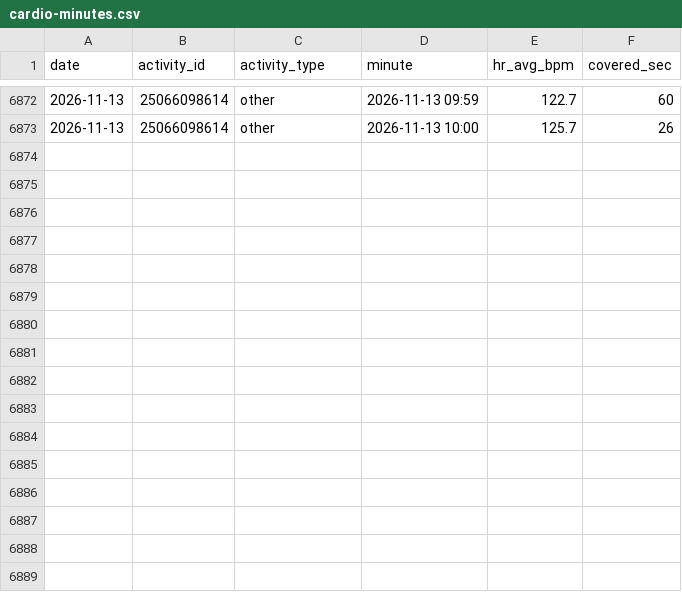
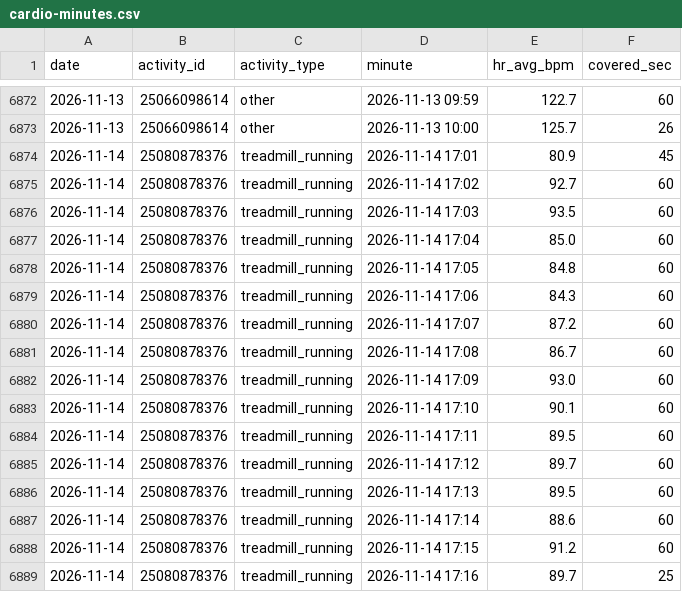
Before and after one commit to jaschro/traintracks, a CSV file: cardio-minutes.csv, drawn as a sheet; only a part is shown, gaps mark what is left out.

```diff
--- a/cardio-minutes.csv
+++ b/cardio-minutes.csv
@@ -6873 +6873,17 @@ date,activity_id,activity_type,minute,hr_avg_bpm,covered_sec
 2026-11-13,25066098614,other,2026-11-13 10:00,125.7,26
+2026-11-14,25080878376,treadmill_running,2026-11-14 17:01,80.9,45
+2026-11-14,25080878376,treadmill_running,2026-11-14 17:02,92.7,60
+2026-11-14,25080878376,treadmill_running,2026-11-14 17:03,93.5,60
+2026-11-14,25080878376,treadmill_running,2026-11-14 17:04,85.0,60
+2026-11-14,25080878376,treadmill_running,2026-11-14 17:05,84.8,60
+2026-11-14,25080878376,treadmill_running,2026-11-14 17:06,84.3,60
+2026-11-14,25080878376,treadmill_running,2026-11-14 17:07,87.2,60
+2026-11-14,25080878376,treadmill_running,2026-11-14 17:08,86.7,60
+2026-11-14,25080878376,treadmill_running,2026-11-14 17:09,93.0,60
+2026-11-14,25080878376,treadmill_running,2026-11-14 17:10,90.1,60
+2026-11-14,25080878376,treadmill_running,2026-11-14 17:11,89.5,60
+2026-11-14,25080878376,treadmill_running,2026-11-14 17:12,89.7,60
+2026-11-14,25080878376,treadmill_running,2026-11-14 17:13,89.5,60
+2026-11-14,25080878376,treadmill_running,2026-11-14 17:14,88.6,60
+2026-11-14,25080878376,treadmill_running,2026-11-14 17:15,91.2,60
+2026-11-14,25080878376,treadmill_running,2026-11-14 17:16,89.7,25
```
Also changed, not shown: cardio-buckets.csv, 2 other files.
